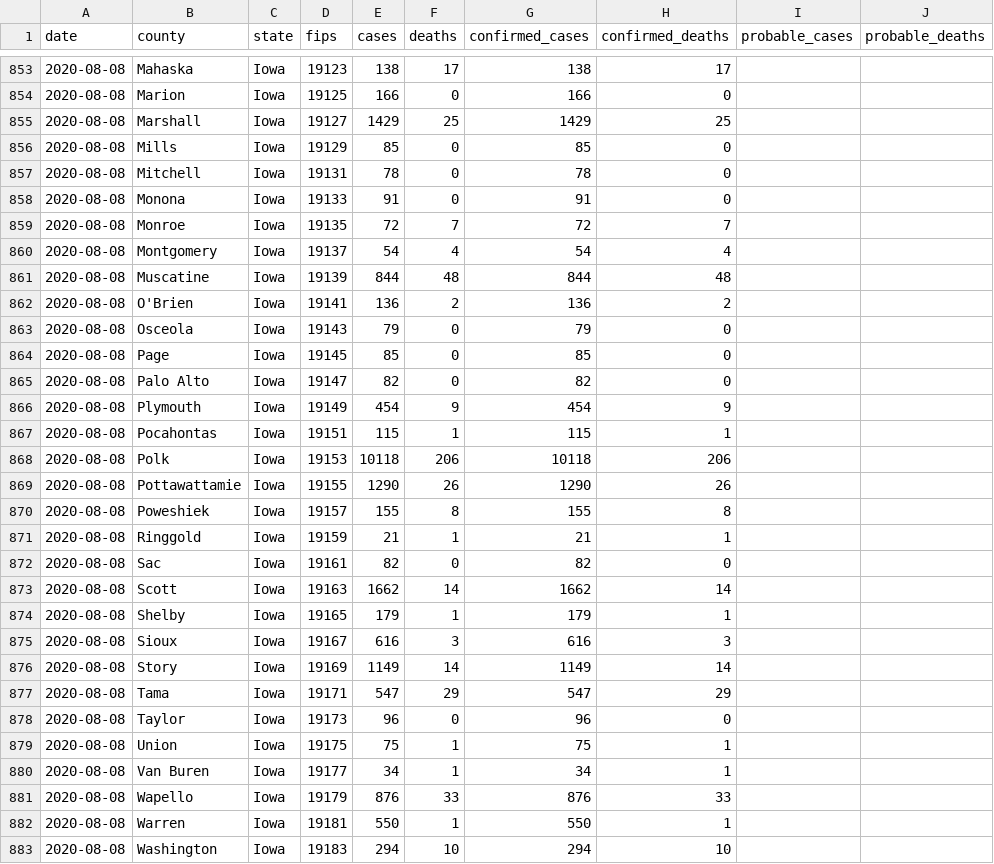
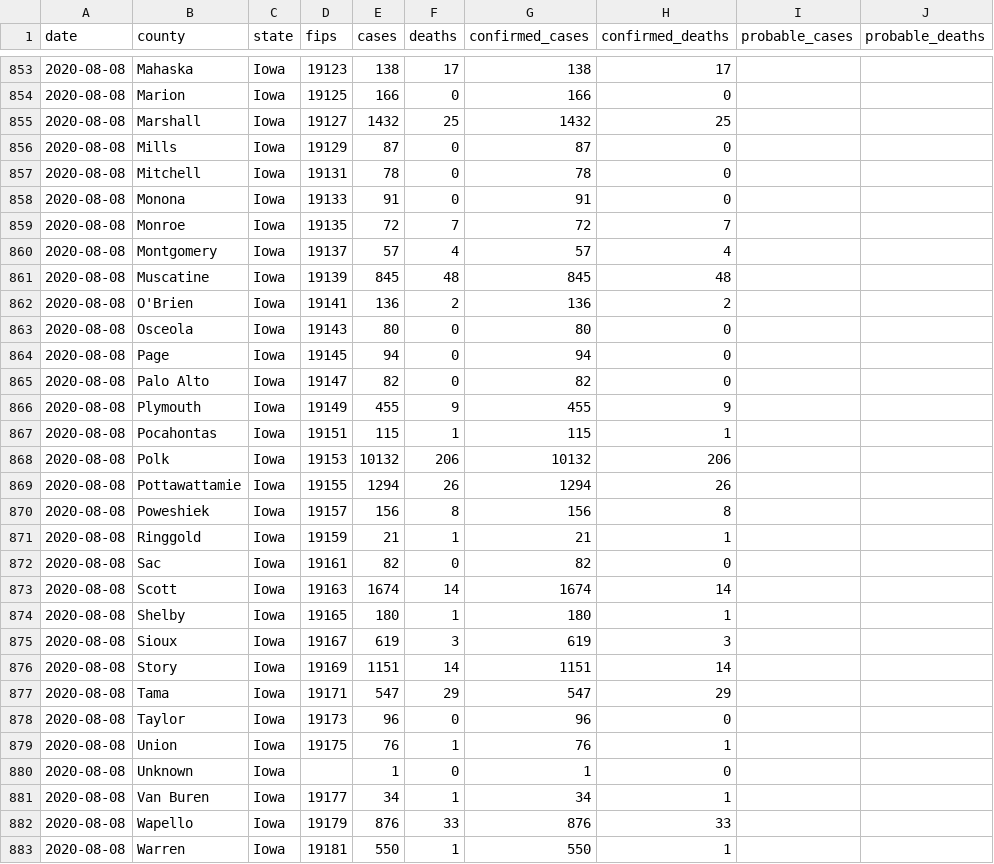
Before and after one commit to jamesewoo/covid-19-data, a CSV file: live/us-counties.csv, drawn as a sheet; only a part is shown, gaps mark what is left out; the shorter side is filled out with more unchanged rows; the diff covers the shown part only.

Commit message:
Updating data.

```diff
--- a/live/us-counties.csv
+++ b/live/us-counties.csv
@@ -854,4 +854,4 @@ date,county,state,fips,cases,deaths,confirmed_cases,confirmed_deaths,probable_ca
 2020-08-08,Marion,Iowa,19125,166,0,166,0,,
-2020-08-08,Marshall,Iowa,19127,1429,25,1429,25,,
-2020-08-08,Mills,Iowa,19129,85,0,85,0,,
+2020-08-08,Marshall,Iowa,19127,1432,25,1432,25,,
+2020-08-08,Mills,Iowa,19129,87,0,87,0,,
 2020-08-08,Mitchell,Iowa,19131,78,0,78,0,,
@@ -859,22 +859,23 @@ date,county,state,fips,cases,deaths,confirmed_cases,confirmed_deaths,probable_ca
 2020-08-08,Monroe,Iowa,19135,72,7,72,7,,
-2020-08-08,Montgomery,Iowa,19137,54,4,54,4,,
-2020-08-08,Muscatine,Iowa,19139,844,48,844,48,,
+2020-08-08,Montgomery,Iowa,19137,57,4,57,4,,
+2020-08-08,Muscatine,Iowa,19139,845,48,845,48,,
 2020-08-08,O'Brien,Iowa,19141,136,2,136,2,,
-2020-08-08,Osceola,Iowa,19143,79,0,79,0,,
-2020-08-08,Page,Iowa,19145,85,0,85,0,,
+2020-08-08,Osceola,Iowa,19143,80,0,80,0,,
+2020-08-08,Page,Iowa,19145,94,0,94,0,,
 2020-08-08,Palo Alto,Iowa,19147,82,0,82,0,,
-2020-08-08,Plymouth,Iowa,19149,454,9,454,9,,
+2020-08-08,Plymouth,Iowa,19149,455,9,455,9,,
 2020-08-08,Pocahontas,Iowa,19151,115,1,115,1,,
-2020-08-08,Polk,Iowa,19153,10118,206,10118,206,,
-2020-08-08,Pottawattamie,Iowa,19155,1290,26,1290,26,,
-2020-08-08,Poweshiek,Iowa,19157,155,8,155,8,,
+2020-08-08,Polk,Iowa,19153,10132,206,10132,206,,
+2020-08-08,Pottawattamie,Iowa,19155,1294,26,1294,26,,
+2020-08-08,Poweshiek,Iowa,19157,156,8,156,8,,
 2020-08-08,Ringgold,Iowa,19159,21,1,21,1,,
 2020-08-08,Sac,Iowa,19161,82,0,82,0,,
-2020-08-08,Scott,Iowa,19163,1662,14,1662,14,,
-2020-08-08,Shelby,Iowa,19165,179,1,179,1,,
-2020-08-08,Sioux,Iowa,19167,616,3,616,3,,
-2020-08-08,Story,Iowa,19169,1149,14,1149,14,,
+2020-08-08,Scott,Iowa,19163,1674,14,1674,14,,
+2020-08-08,Shelby,Iowa,19165,180,1,180,1,,
+2020-08-08,Sioux,Iowa,19167,619,3,619,3,,
+2020-08-08,Story,Iowa,19169,1151,14,1151,14,,
 2020-08-08,Tama,Iowa,19171,547,29,547,29,,
 2020-08-08,Taylor,Iowa,19173,96,0,96,0,,
-2020-08-08,Union,Iowa,19175,75,1,75,1,,
+2020-08-08,Union,Iowa,19175,76,1,76,1,,
+2020-08-08,Unknown,Iowa,,1,0,1,0,,
 2020-08-08,Van Buren,Iowa,19177,34,1,34,1,,
```
Also changed, not shown: 44 edited cells elsewhere in this file, live/us-states.csv, 1 other file.
